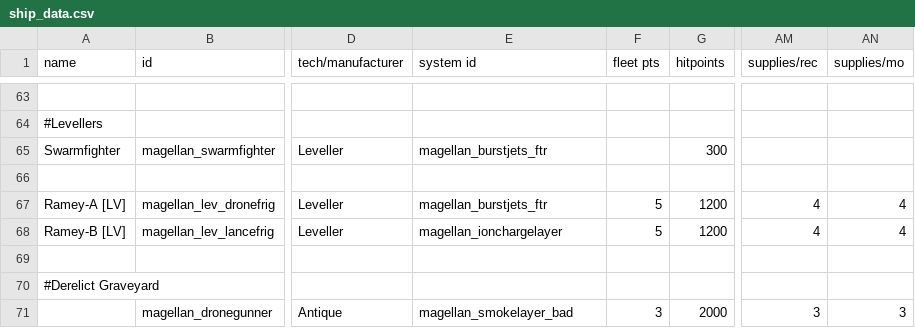
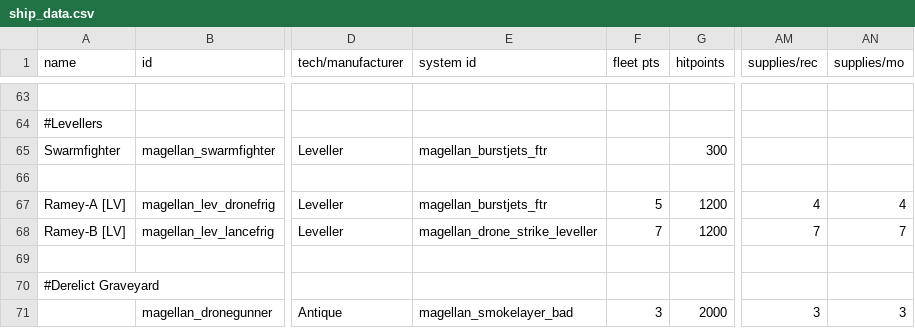
Before and after one commit to starsector-mods/magellan-protectorate-unified, a CSV file: data/hulls/ship_data.csv, drawn as a sheet; only a part is shown, gaps mark what is left out; the diff names each change by its address in the sheet, - before the commit and + after, or states it on an @@ line.

```diff
--- a/data/hulls/ship_data.csv
+++ b/data/hulls/ship_data.csv
-E68 (system id): magellan_ionchargelayer
+E68 (system id): magellan_drone_strike_leveller
-F68 (fleet pts): 5
+F68 (fleet pts): 7
-AM68 (supplies/rec): 4
+AM68 (supplies/rec): 7
-AN68 (supplies/mo): 4
+AN68 (supplies/mo): 7
```
Also changed, not shown: data/hulls/wing_data.csv, data/shipsystems/ship_systems.csv, 6 other files.
